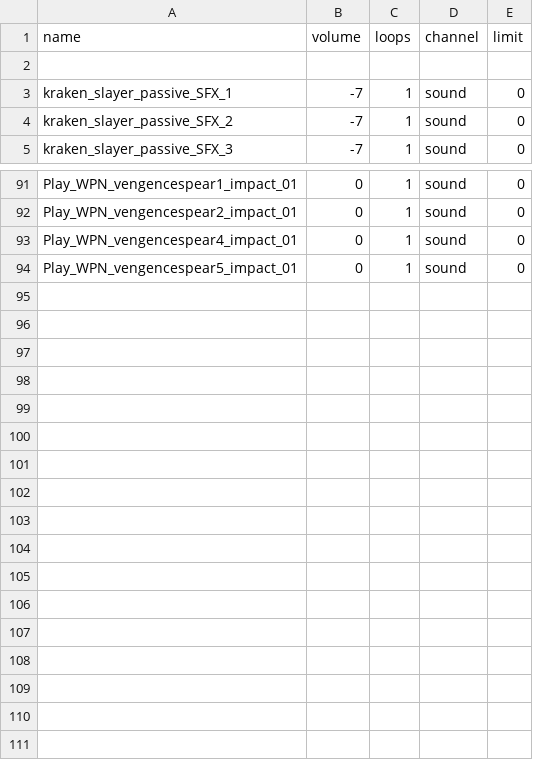
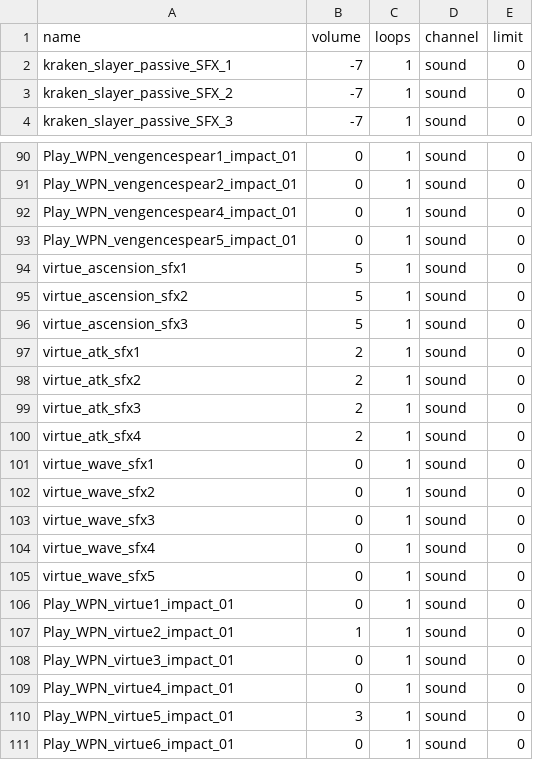
Before and after one commit to Ricky2148/ETG-Mod-GungeonCOTL, a CSV file: Resources/Sounds/League of Legends Sound Bank.csv, drawn as a sheet; only a part is shown, gaps mark what is left out; removed rows and columns are numbered as before the commit, all else as after; the diff names each change by its address in the sheet, - before the commit and + after, or states it on an @@ line.

Commit message:
virtue complete

```diff
--- a/Resources/Sounds/League of Legends Sound Bank.csv
+++ b/Resources/Sounds/League of Legends Sound Bank.csv
-row 2: (empty)
+row 94: virtue_ascension_sfx1 | 5 | 1 | sound | 0
+row 95: virtue_ascension_sfx2 | 5 | 1 | sound | 0
+row 96: virtue_ascension_sfx3 | 5 | 1 | sound | 0
+row 97: virtue_atk_sfx1 | 2 | 1 | sound | 0
+row 98: virtue_atk_sfx2 | 2 | 1 | sound | 0
+row 99: virtue_atk_sfx3 | 2 | 1 | sound | 0
+row 100: virtue_atk_sfx4 | 2 | 1 | sound | 0
+row 101: virtue_wave_sfx1 | 0 | 1 | sound | 0
+row 102: virtue_wave_sfx2 | 0 | 1 | sound | 0
+row 103: virtue_wave_sfx3 | 0 | 1 | sound | 0
+row 104: virtue_wave_sfx4 | 0 | 1 | sound | 0
+row 105: virtue_wave_sfx5 | 0 | 1 | sound | 0
+row 106: Play_WPN_virtue1_impact_01 | 0 | 1 | sound | 0
+row 107: Play_WPN_virtue2_impact_01 | 1 | 1 | sound | 0
+row 108: Play_WPN_virtue3_impact_01 | 0 | 1 | sound | 0
+row 109: Play_WPN_virtue4_impact_01 | 0 | 1 | sound | 0
+row 110: Play_WPN_virtue5_impact_01 | 3 | 1 | sound | 0
+row 111: Play_WPN_virtue6_impact_01 | 0 | 1 | sound | 0
```
Also changed, not shown: 47 other files.
